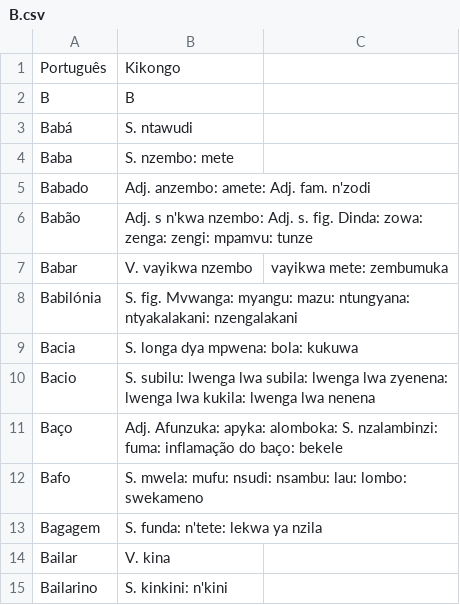
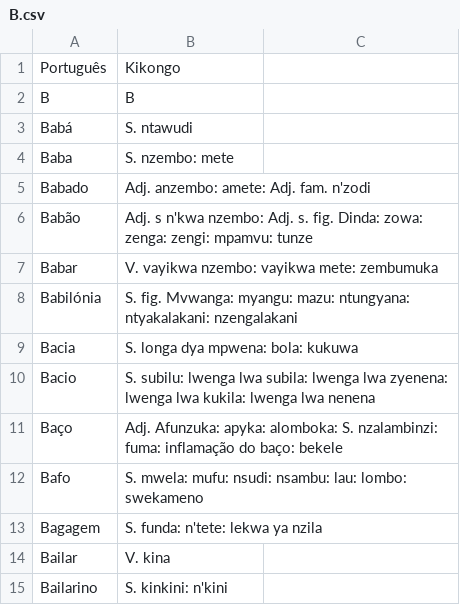
Before and after one commit to quindai/pt_kikongo, a CSV file: B.csv, drawn as a sheet.

Commit message:
Retificando Dados

```diff
--- a/B.csv
+++ b/B.csv
@@ -6,3 +6,3 @@ Babado,Adj. anzembo: amete: Adj. fam. n'zodi
 Babão,Adj. s n'kwa nzembo: Adj. s. fig. Dinda: zowa: zenga: zengi: mpamvu: tunze
-Babar,V. vayikwa nzembo, vayikwa mete: zembumuka
+Babar,V. vayikwa nzembo: vayikwa mete: zembumuka
 Babilónia,S. fig. Mvwanga: myangu: mazu: ntungyana: ntyakalakani: nzengalakani
```
